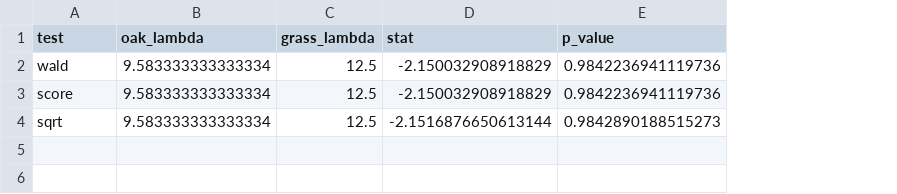
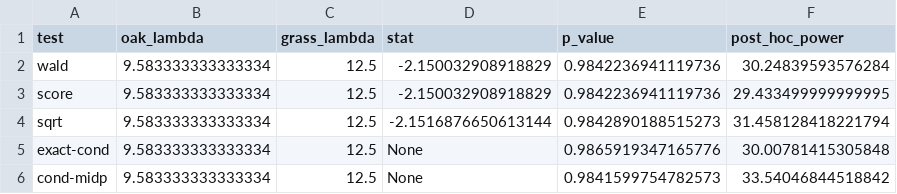
Before and after one commit to cbsither/Gravid_Infuse_2015, a CSV file: tables/japonicus_test.csv, drawn as a sheet; the diff names each change by its address in the sheet, - before the commit and + after, or states it on an @@ line.

```diff
--- a/tables/japonicus_test.csv
+++ b/tables/japonicus_test.csv
+column F (post_hoc_power), rows 2-4: 30.24839593576284 | 29.433499999999995 | 31.458128418221794
+row 5: exact-cond | 9.583333333333334 | 12.5 | None | 0.9865919347165776 | 30.00781415305848
+row 6: cond-midp | 9.583333333333334 | 12.5 | None | 0.9841599754782573 | 33.54046844518842
```
Also changed, not shown: tables/restuans_test.csv, tables/triseriatus_test.csv, 15 other files.
